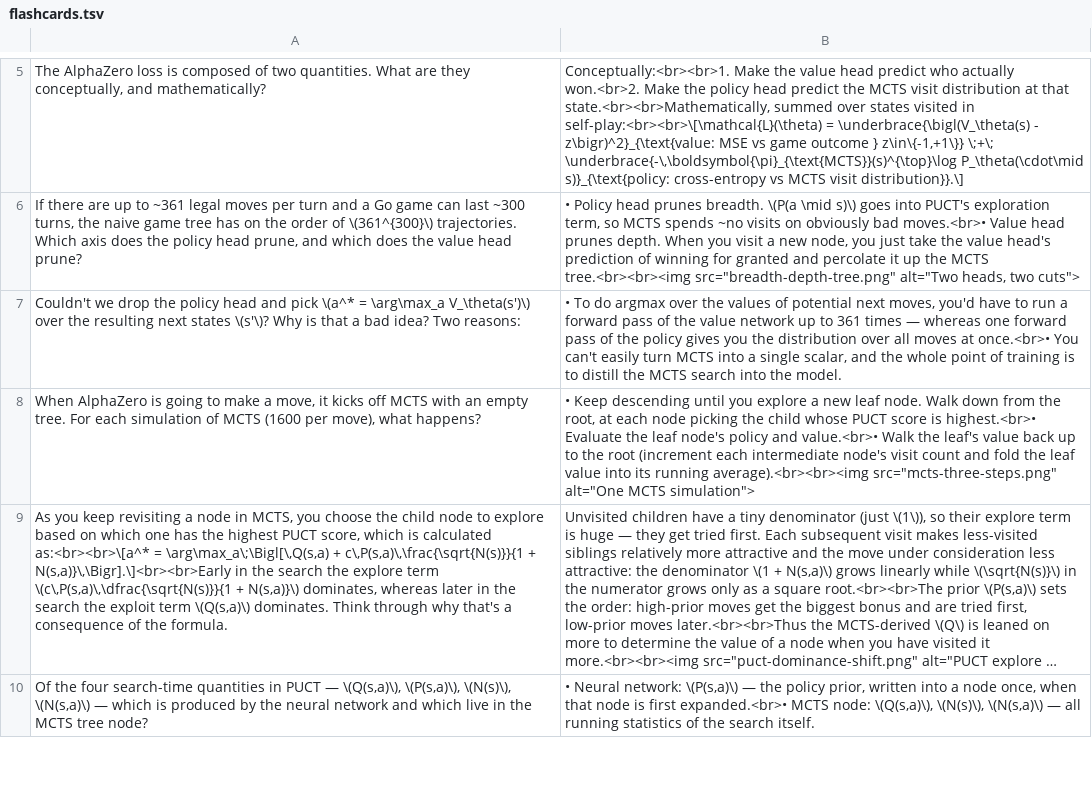
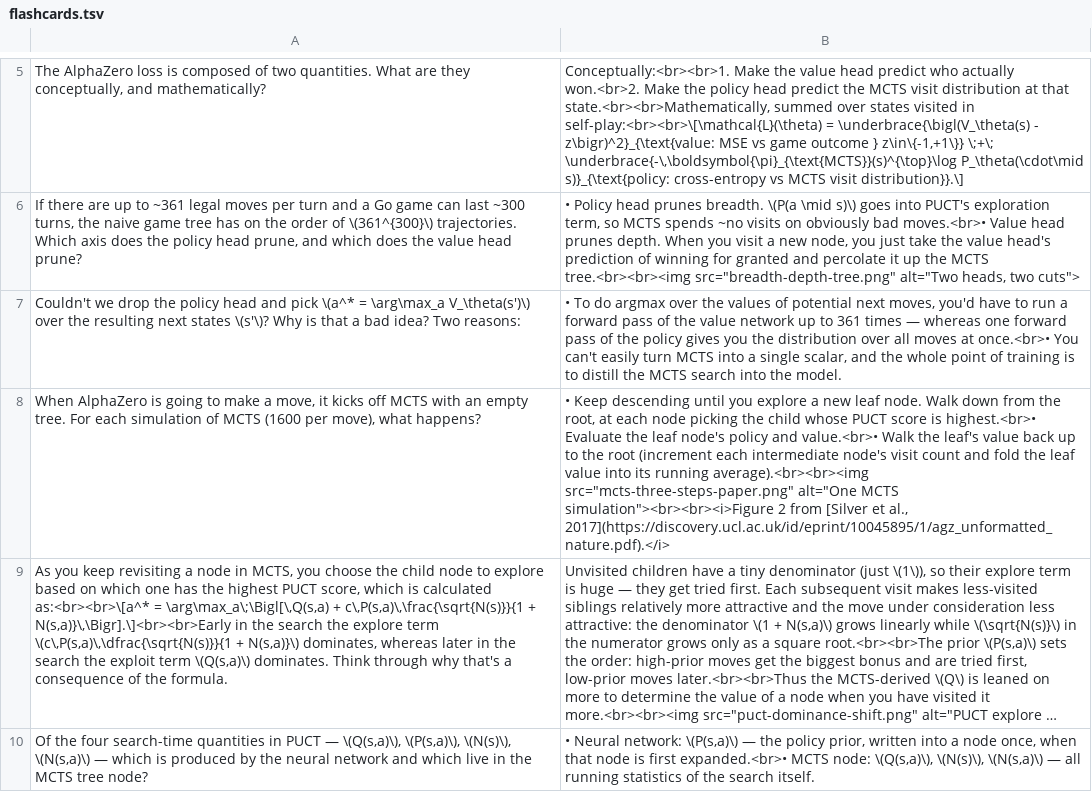
Before and after one commit to dwarkeshsp/flashcards, a TSV file: public/exports/eric-jang/flashcards.tsv, drawn as a sheet; only a part is shown, gaps mark what is left out; long unchanged cells end in …; the diff names each change by its address in the sheet, - before the commit and + after, or states it on an @@ line.

```diff
--- a/public/exports/eric-jang/flashcards.tsv
+++ b/public/exports/eric-jang/flashcards.tsv
-B8: …running average).<br><br><img src="mcts-three-steps.png" alt="One MCTS simulation">
+B8: …running average).<br><br><img src="mcts-three-steps-paper.png" alt="One MCTS simulation"><br><br><i>Figure 2 from [Silver et al., 2017](https://discovery.ucl.ac.uk/id/eprint/10045895/1/agz_unformatted_nature.pdf).</i>
```
Also changed, not shown: 14 other files.
